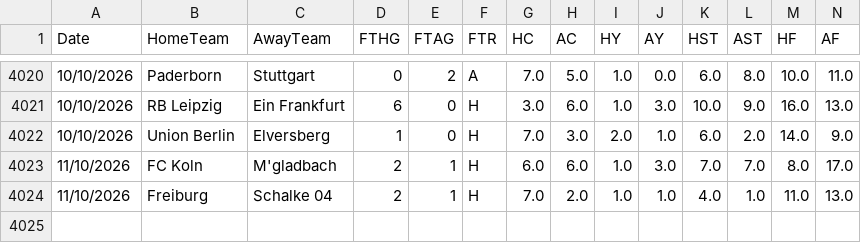
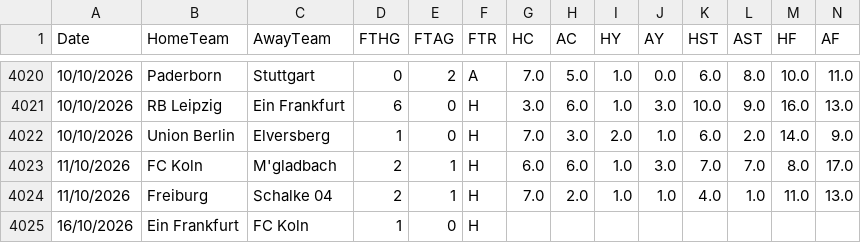
Before and after one commit to hectormera4-dotcom/premier-picks, a CSV file: bundesliga_combinado.csv, drawn as a sheet; only a part is shown, gaps mark what is left out; rows hold the shown columns only; the diff names each change by its address in the sheet, - before the commit and + after, or states it on an @@ line.

```diff
--- a/bundesliga_combinado.csv
+++ b/bundesliga_combinado.csv
+row 4025: 16/10/2026 | Ein Frankfurt | FC Koln | 1 | 0 | H
```
Also changed, not shown: championship_combinado.csv, la_liga_combinado.csv, 2 other files.
